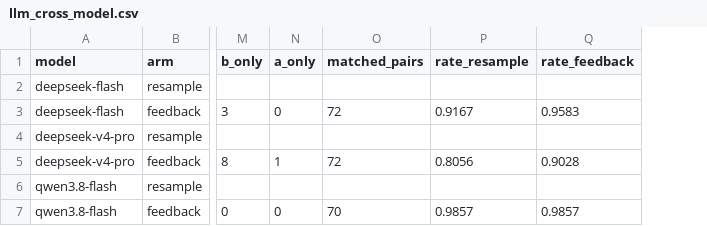
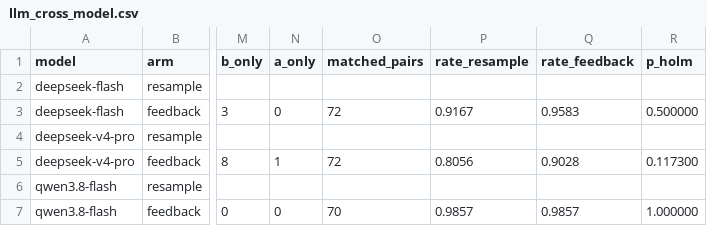
Before and after one commit to xia1314tong/quantum-circuit-studio, a CSV file: experiments/results/llm_cross_model.csv, drawn as a sheet; only a part is shown, gaps mark what is left out; the diff names each change by its address in the sheet, - before the commit and + after, or states it on an @@ line.

```diff
--- a/experiments/results/llm_cross_model.csv
+++ b/experiments/results/llm_cross_model.csv
+column R (p_holm), rows 3-7: 0.500000 |  | 0.117300 |  | 1.000000
```
Also changed, not shown: experiments/results/ablation.csv, experiments/results/mitigation.csv, 14 other files.
